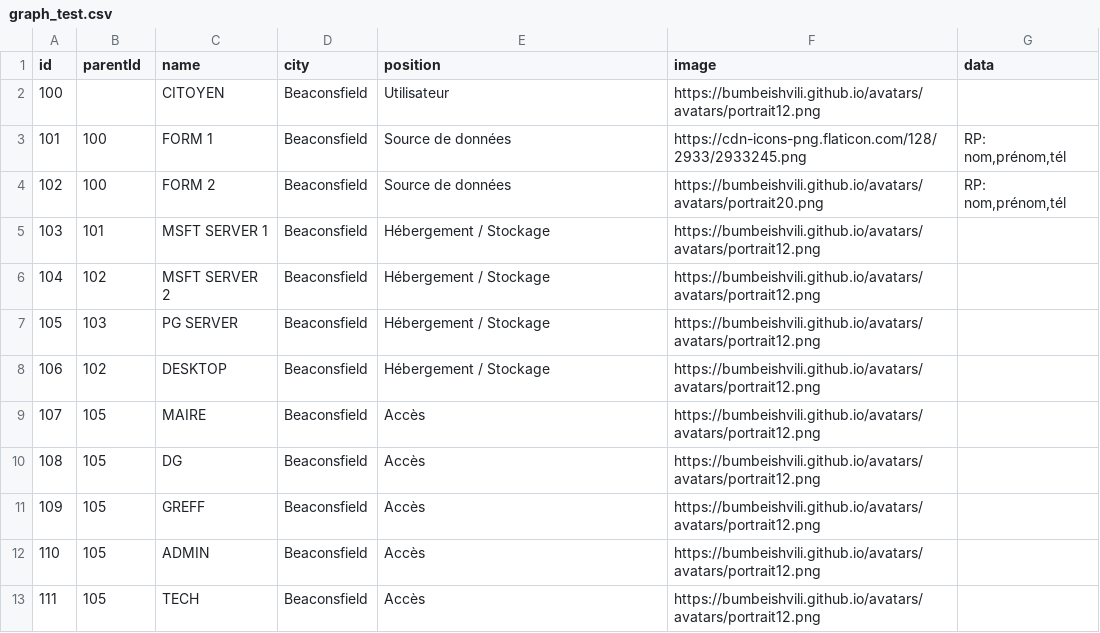
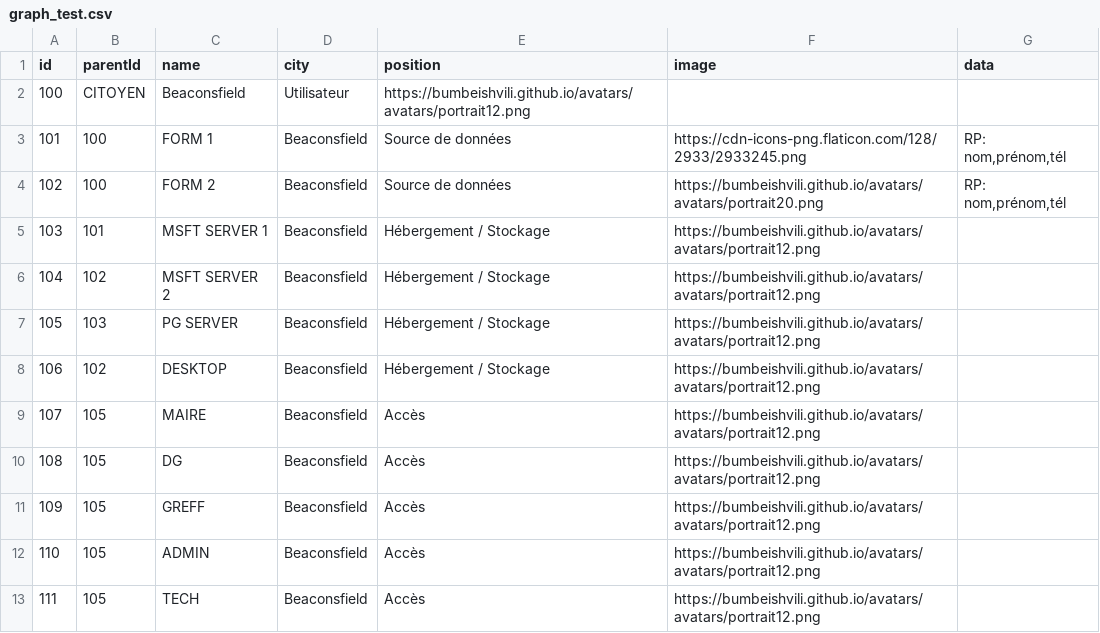
Before and after one commit to bcitigab/bcitigab.github.io, a CSV file: graph_test.csv, drawn as a sheet.

Commit message:
test

```diff
--- a/graph_test.csv
+++ b/graph_test.csv
@@ -1,3 +1,3 @@
 id,parentId,name,city,position,image,data
-100,,CITOYEN,Beaconsfield,Utilisateur,https://bumbeishvili.github.io/avatars/avatars/portrait12.png,""
+100,CITOYEN,Beaconsfield,Utilisateur,https://bumbeishvili.github.io/avatars/avatars/portrait12.png,""
 101,100,FORM 1,Beaconsfield,Source de données,https://cdn-icons-png.flaticon.com/128/2933/2933245.png,"RP: nom,prénom,tél"
```
